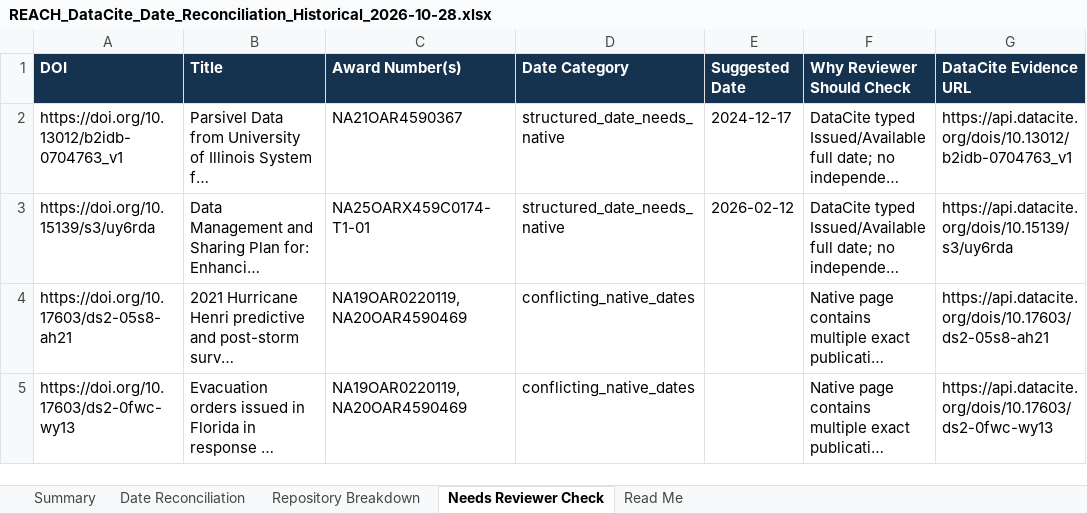
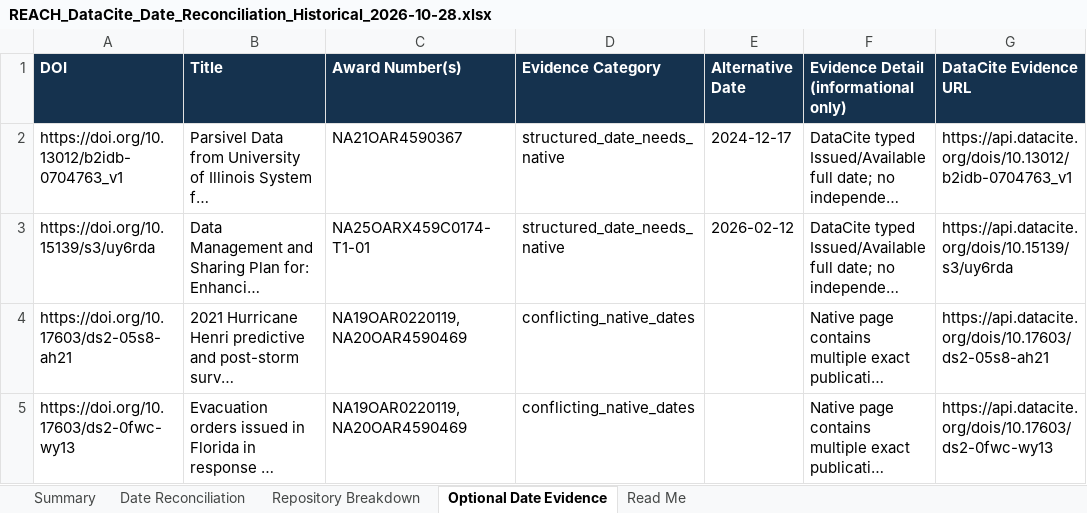
Before and after one commit to PART-WPO/reach-scout-discoveries, an Excel workbook: api-discoveries/reports/REACH_DataCite_Date_Reconciliation_Historical_2026-10-28.xlsx, sheet Optional Date Evidence, drawn as a sheet; only a part is shown; long unchanged cells end in …; values as stored, in another font and other column widths than the file's, no borders; the diff names each change by its address in the sheet, - before the commit and + after, or states it on an @@ line.

```diff
--- a/api-discoveries/reports/REACH_DataCite_Date_Reconciliation_Historical_2026-10-28.xlsx (sheet Optional Date Evidence)
+++ b/api-discoveries/reports/REACH_DataCite_Date_Reconciliation_Historical_2026-10-28.xlsx (sheet Optional Date Evidence)
-sheet tab: Needs Reviewer Check
+sheet tab: Optional Date Evidence
-D1: Date Category
+D1: Evidence Category
-E1: Suggested Date
+E1: Alternative Date
-F1: Why Reviewer Should Check
+F1: Evidence Detail (informational only)
```
Also changed, not shown: sheet Date Reconciliation, sheet Read Me, sheet Summary, 1 other file.
